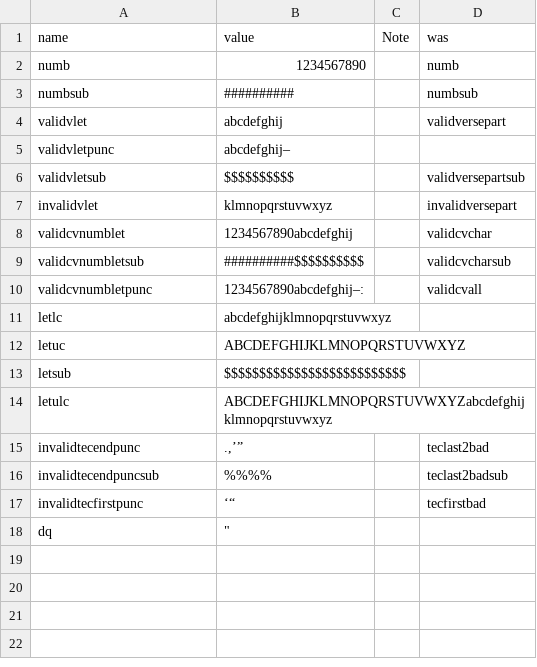
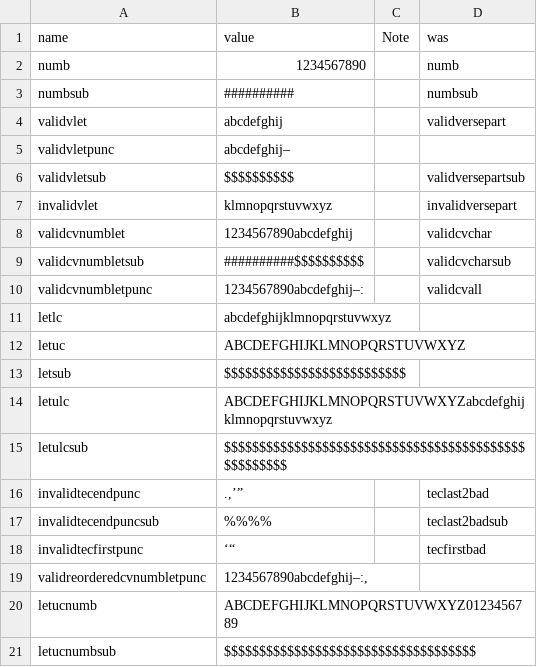
Before and after one commit to sillsdev/PT-Views, a TSV file: xrunner2/TNND/source/TNND Views for Paratext - static-var.tsv, drawn as a sheet.

```diff
--- a/xrunner2/TNND/source/TNND Views for Paratext - static-var.tsv
+++ b/xrunner2/TNND/source/TNND Views for Paratext - static-var.tsv
@@ -14,2 +14,3 @@ letsub	$$$$$$$$$$$$$$$$$$$$$$$$$$
 letulc	ABCDEFGHIJKLMNOPQRSTUVWXYZabcdefghijklmnopqrstuvwxyz		
+letulcsub	$$$$$$$$$$$$$$$$$$$$$$$$$$$$$$$$$$$$$$$$$$$$$$$$$$$$		
 invalidtecendpunc	.,’”		teclast2bad
@@ -17,2 +18,4 @@ invalidtecendpuncsub	%%%%		teclast2badsub
 invalidtecfirstpunc	‘“		tecfirstbad
-dq	"		
+validreorderedcvnumbletpunc	1234567890abcdefghij–:,		
+letucnumb	ABCDEFGHIJKLMNOPQRSTUVWXYZ0123456789		
+letucnumbsub	$$$$$$$$$$$$$$$$$$$$$$$$$$$$$$$$$$$$		
```
Also changed, not shown: xrunner2/TNND/keyvalue.tsv, xrunner2/TNND/source/TNND Views for Paratext - check_data.tsv, 4 other files.
